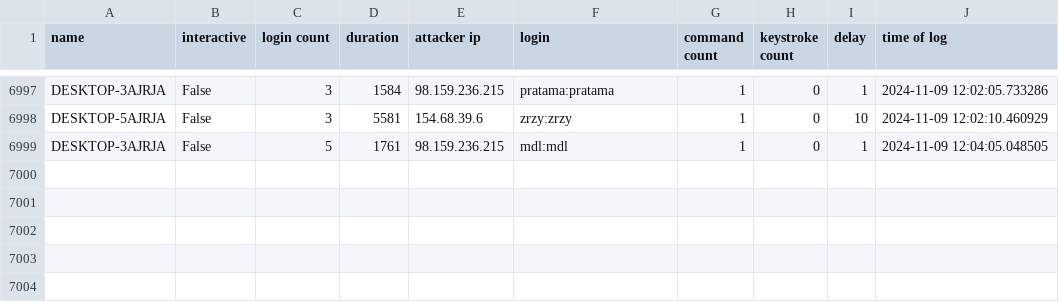
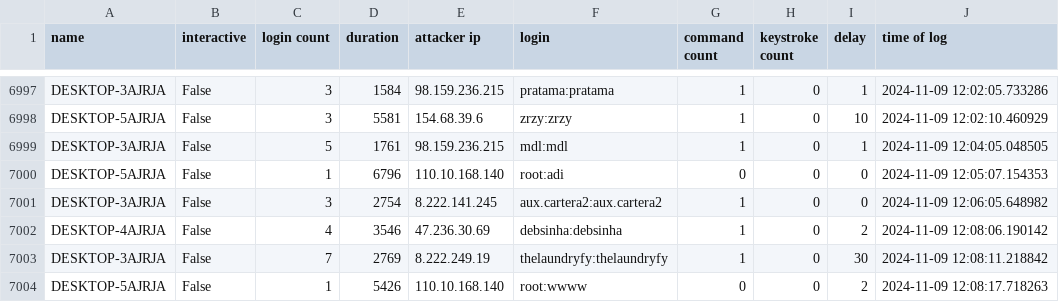
Before and after one commit to ryanfleming23/honeypot-group-1a, a CSV file: dat/delay.csv, drawn as a sheet; only a part is shown, gaps mark what is left out.

Commit message:
auto commit Sat 09 Nov 2024 12:10:01 PM EST

```diff
--- a/dat/delay.csv
+++ b/dat/delay.csv
@@ -6999 +6999,6 @@ DESKTOP-5AJRJA,False,3,5581,154.68.39.6,zrzy:zrzy,1,0,10,2024-11-09 12:02:10.460
 DESKTOP-3AJRJA,False,5,1761,98.159.236.215,mdl:mdl,1,0,1,2024-11-09 12:04:05.048505
+DESKTOP-5AJRJA,False,1,6796,110.10.168.140,root:adi,0,0,0,2024-11-09 12:05:07.154353
+DESKTOP-3AJRJA,False,3,2754,8.222.141.245,aux.cartera2:aux.cartera2,1,0,0,2024-11-09 12:06:05.648982
+DESKTOP-4AJRJA,False,4,3546,47.236.30.69,debsinha:debsinha,1,0,2,2024-11-09 12:08:06.190142
+DESKTOP-3AJRJA,False,7,2769,8.222.249.19,thelaundryfy:thelaundryfy,1,0,30,2024-11-09 12:08:11.218842
+DESKTOP-5AJRJA,False,1,5426,110.10.168.140,root:wwww,0,0,2,2024-11-09 12:08:17.718263
```
